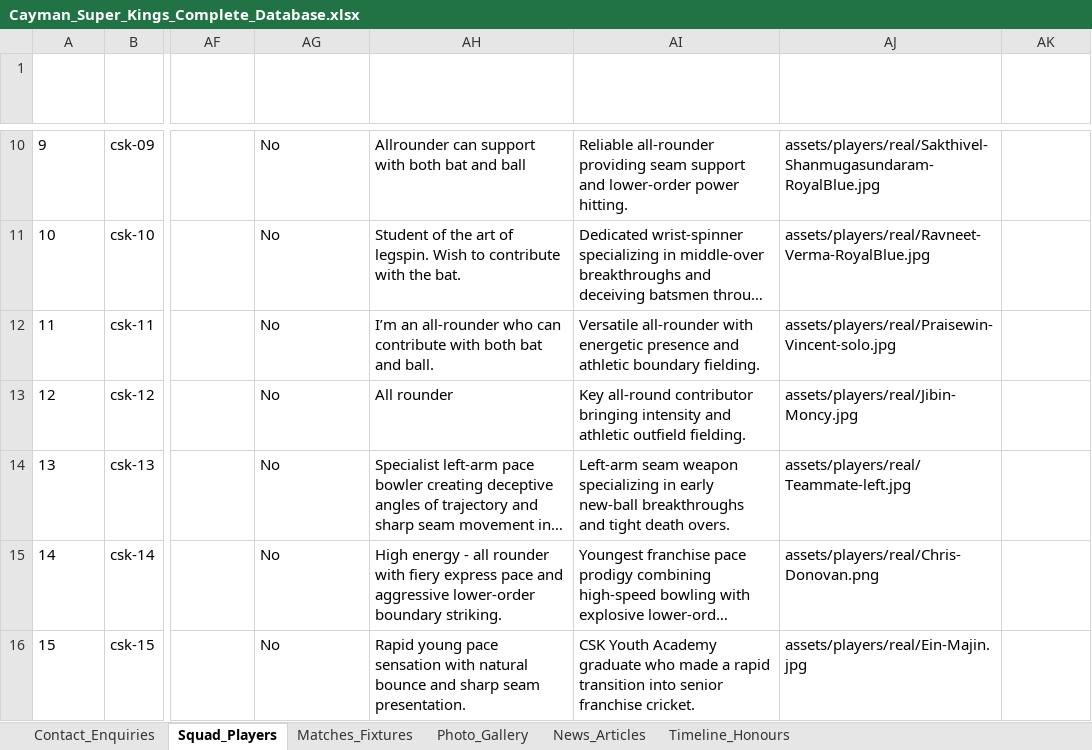
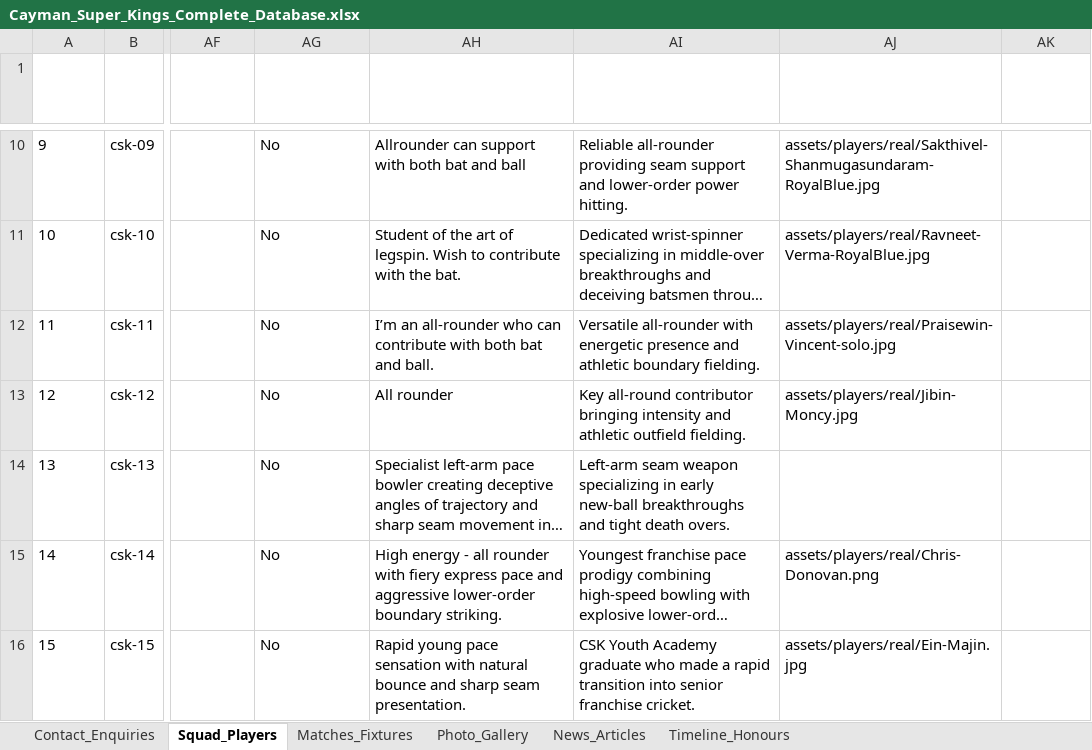
Before and after one commit to Sahitya0805/CAYMAN, an Excel workbook: exports/Cayman_Super_Kings_Complete_Database.xlsx, sheet Squad_Players, drawn as a sheet; only a part is shown, gaps mark what is left out; long unchanged cells end in …; values as stored, in another font and other column widths than the file's, no borders; the diff names each change by its address in the sheet, - before the commit and + after, or states it on an @@ line.

Commit message:
Keep Muhammed Jazeem Keloth (csk-13) photo blank and update exports

```diff
--- a/exports/Cayman_Super_Kings_Complete_Database.xlsx (sheet Squad_Players)
+++ b/exports/Cayman_Super_Kings_Complete_Database.xlsx (sheet Squad_Players)
-AJ14 (Photo Asset Path): assets/players/real/Teammate-left.jpg
+AJ14 (Photo Asset Path): (empty)
```
Also changed, not shown: exports/CSK_Contact_Enquiries_Database.xlsx, 2 other files.
